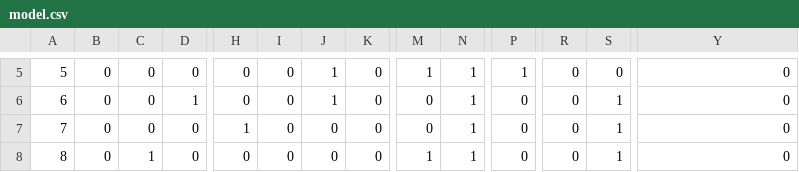
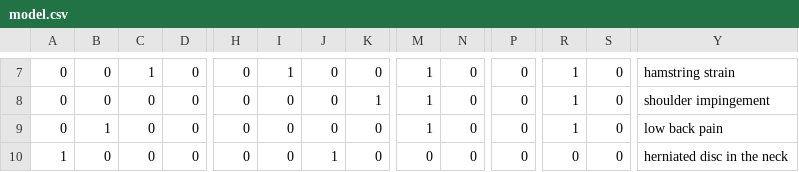
Before and after one commit to La1xuan/AI_Doctor_MacHack2023, a CSV file: data/model.csv, drawn as a sheet; only a part is shown, gaps mark what is left out; addresses are those after the commit; the diff covers the shown part only; the diff names each change by its address in the sheet, - before the commit and + after, or states it on an @@ line.

Commit message:
updating the data model

```diff
--- a/data/model.csv
+++ b/data/model.csv
-A7: 5
+A7: 0
-C7: 0
+C7: 1
-I7: 0
+I7: 1
-J7:J8: 1
+J7:J8: 0
-N7:N10: 1
+N7:N10: 0
-P7: 1
+P7: 0
-R7:R9: 0
+R7:R9: 1
-Y7: 0
+Y7: hamstring strain
-A8: 6
+A8: 0
-D8: 1
+D8: 0
-K8: 0
+K8: 1
-M8:M9: 0
+M8:M9: 1
-S8:S10: 1
+S8:S10: 0
-Y8: 0
+Y8: shoulder impingement
-A9: 7
+A9: 0
-B9: 0
+B9: 1
-H9: 1
+H9: 0
-Y9: 0
+Y9: low back pain
-A10: 8
+A10: 1
-C10: 1
+C10: 0
-J10: 0
+J10: 1
-M10: 1
+M10: 0
-Y10: 0
+Y10: herniated disc in the neck
```
Also changed, not shown: 2 added rows, 1 removed row and 67 edited cells elsewhere in this file, 3 other files.
